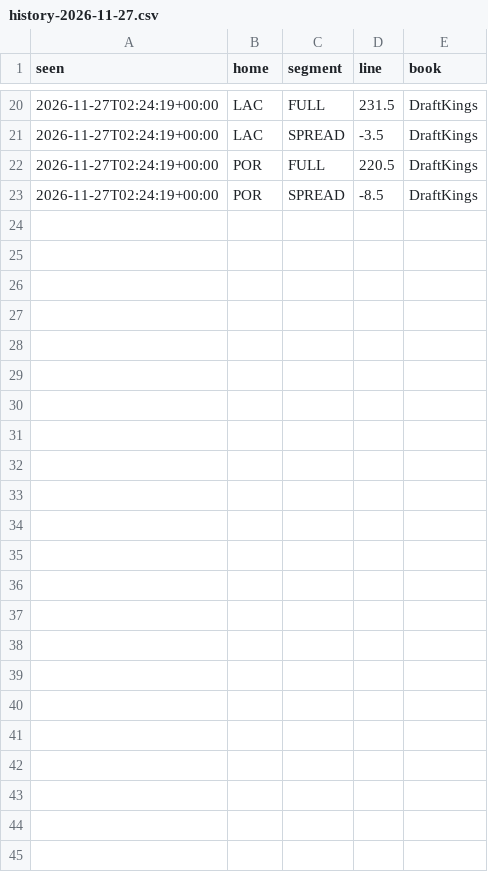
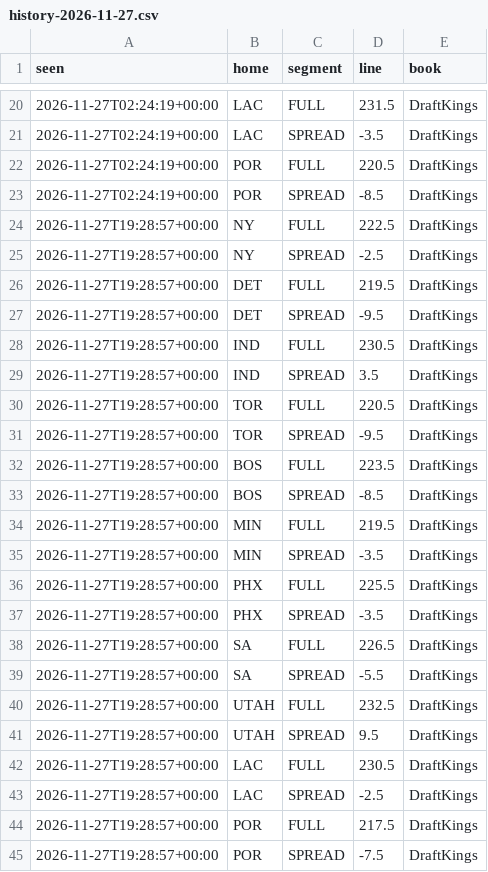
Before and after one commit to zackh608/signal-report, a CSV file: data/nba/lines/history-2026-11-27.csv, drawn as a sheet; only a part is shown, gaps mark what is left out; the diff names each change by its address in the sheet, - before the commit and + after, or states it on an @@ line.

Commit message:
nba: data through 2026-11-27

```diff
--- a/data/nba/lines/history-2026-11-27.csv
+++ b/data/nba/lines/history-2026-11-27.csv
+row 24: 2026-11-27T19:28:57+00:00 | NY | FULL | 222.5 | DraftKings
+row 25: 2026-11-27T19:28:57+00:00 | NY | SPREAD | -2.5 | DraftKings
+row 26: 2026-11-27T19:28:57+00:00 | DET | FULL | 219.5 | DraftKings
+row 27: 2026-11-27T19:28:57+00:00 | DET | SPREAD | -9.5 | DraftKings
+row 28: 2026-11-27T19:28:57+00:00 | IND | FULL | 230.5 | DraftKings
+row 29: 2026-11-27T19:28:57+00:00 | IND | SPREAD | 3.5 | DraftKings
+row 30: 2026-11-27T19:28:57+00:00 | TOR | FULL | 220.5 | DraftKings
+row 31: 2026-11-27T19:28:57+00:00 | TOR | SPREAD | -9.5 | DraftKings
+row 32: 2026-11-27T19:28:57+00:00 | BOS | FULL | 223.5 | DraftKings
+row 33: 2026-11-27T19:28:57+00:00 | BOS | SPREAD | -8.5 | DraftKings
+row 34: 2026-11-27T19:28:57+00:00 | MIN | FULL | 219.5 | DraftKings
+row 35: 2026-11-27T19:28:57+00:00 | MIN | SPREAD | -3.5 | DraftKings
+row 36: 2026-11-27T19:28:57+00:00 | PHX | FULL | 225.5 | DraftKings
+row 37: 2026-11-27T19:28:57+00:00 | PHX | SPREAD | -3.5 | DraftKings
+row 38: 2026-11-27T19:28:57+00:00 | SA | FULL | 226.5 | DraftKings
+row 39: 2026-11-27T19:28:57+00:00 | SA | SPREAD | -5.5 | DraftKings
+row 40: 2026-11-27T19:28:57+00:00 | UTAH | FULL | 232.5 | DraftKings
+row 41: 2026-11-27T19:28:57+00:00 | UTAH | SPREAD | 9.5 | DraftKings
+row 42: 2026-11-27T19:28:57+00:00 | LAC | FULL | 230.5 | DraftKings
+row 43: 2026-11-27T19:28:57+00:00 | LAC | SPREAD | -2.5 | DraftKings
+row 44: 2026-11-27T19:28:57+00:00 | POR | FULL | 217.5 | DraftKings
+row 45: 2026-11-27T19:28:57+00:00 | POR | SPREAD | -7.5 | DraftKings
```
Also changed, not shown: data/nba/lines/team-2026-11-27.csv, 10 other files.
